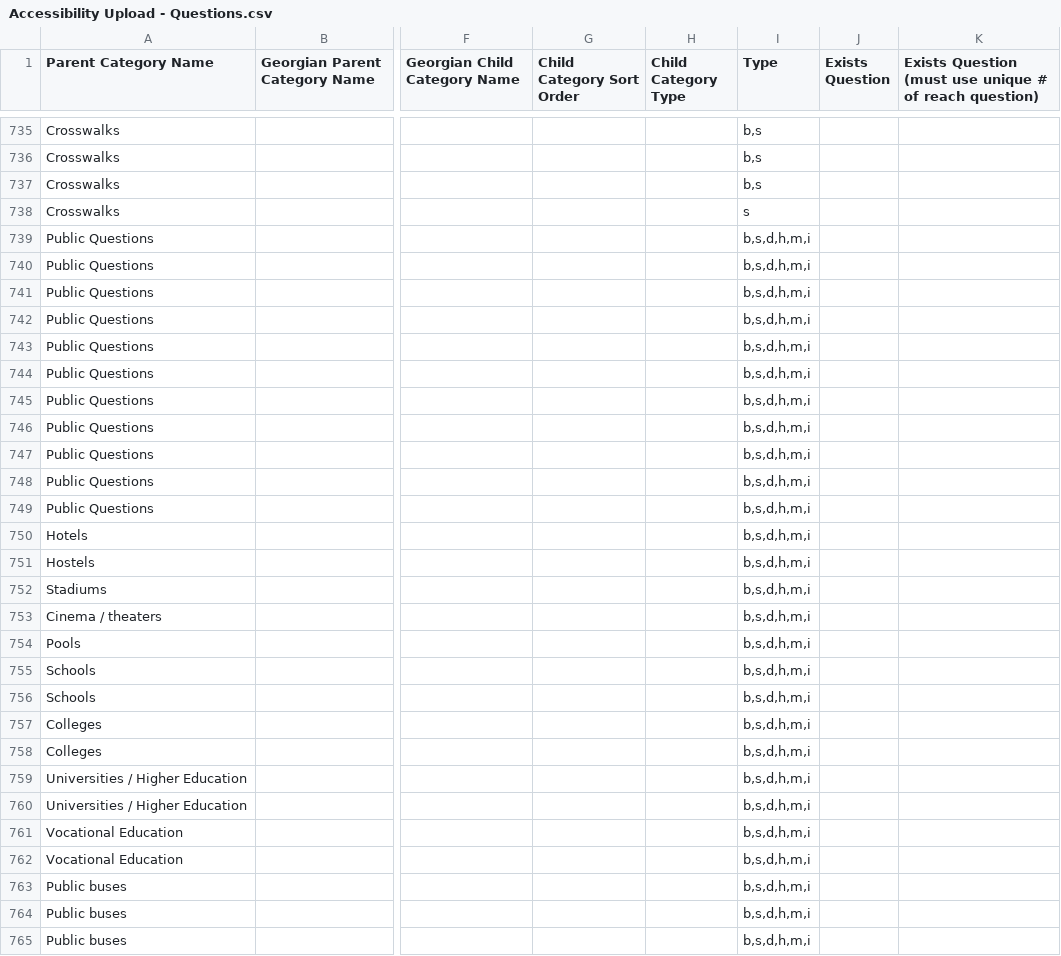
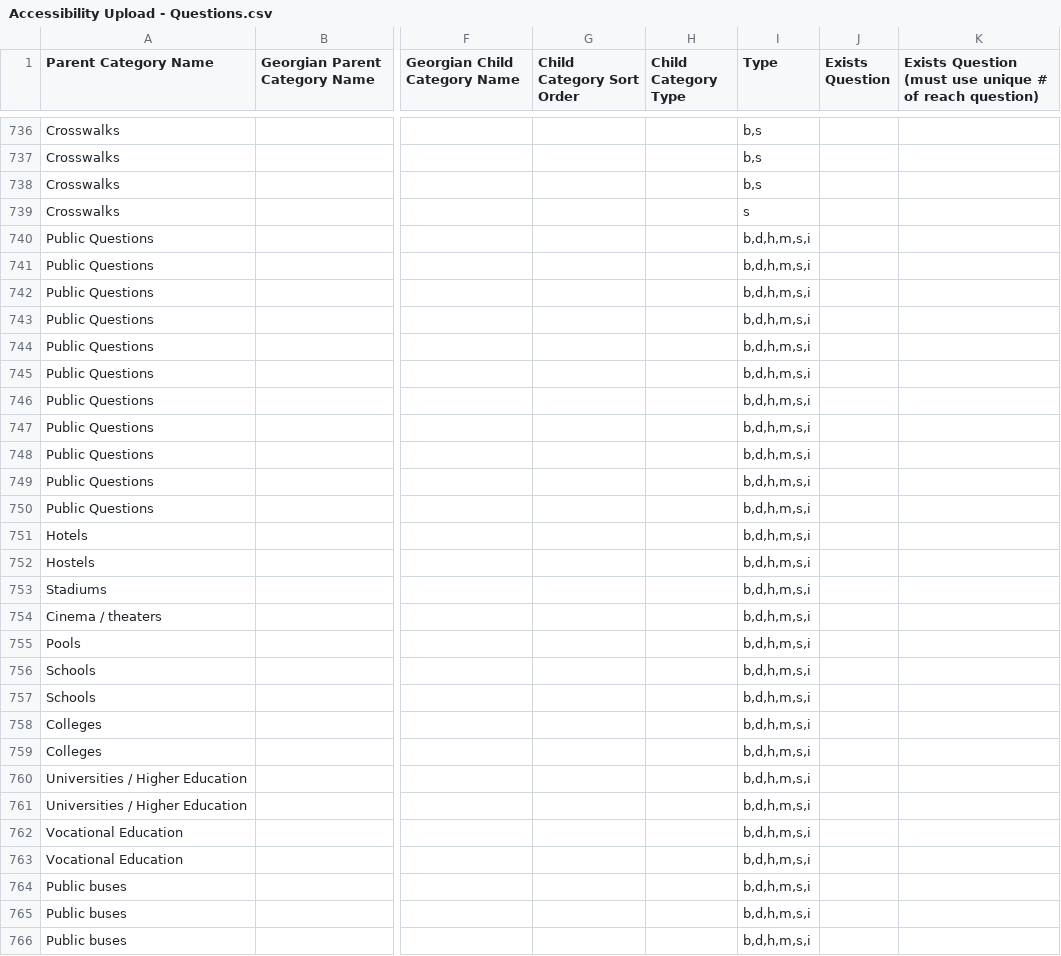
Before and after one commit to JumpStartGeorgia/Maps-for-Advocacy, a CSV file: db/spreadsheets/Accessibility Upload - Questions.csv, drawn as a sheet; only a part is shown, gaps mark what is left out; addresses are those after the commit; the diff covers the shown part only; the diff names each change by its address in the sheet, - before the commit and + after, or states it on an @@ line.

Commit message:
updated questions

```diff
--- a/db/spreadsheets/Accessibility Upload - Questions.csv
+++ b/db/spreadsheets/Accessibility Upload - Questions.csv
-I740:I766 (Type): b,s,d,h,m,i
+I740:I766 (Type): b,d,h,m,s,i
```
Also changed, not shown: 1 added row, 1 removed row and 50 edited cells elsewhere in this file, 1 other file.
